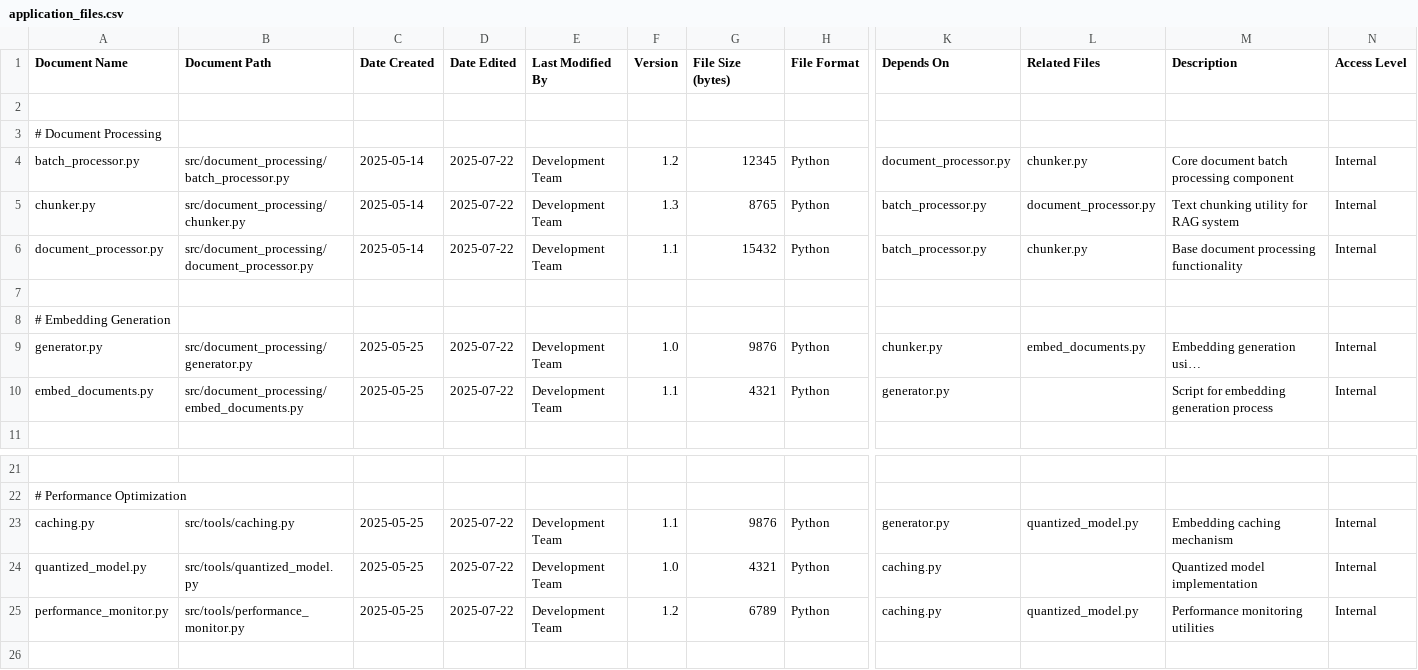
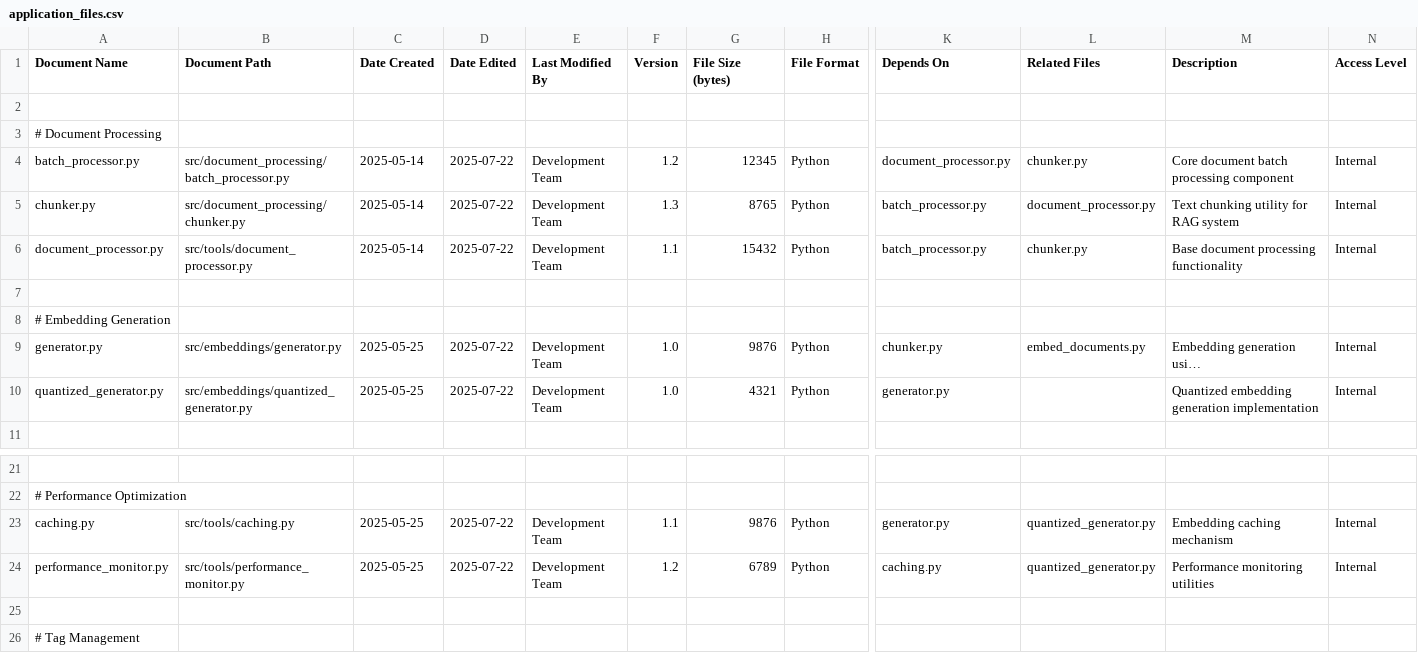
Before and after one commit to jkcrosby3/rag-app, a CSV file: docs/application_files.csv, drawn as a sheet; only a part is shown, gaps mark what is left out; the shorter side is filled out with more unchanged rows; long unchanged cells end in …; removed rows and columns are numbered as before the commit, all else as after; rows hold the shown columns only; the diff names each change by its address in the sheet, - before the commit and + after, or states it on an @@ line.

Commit message:
documentation

```diff
--- a/docs/application_files.csv
+++ b/docs/application_files.csv
-B6 (Document Path): src/document_processing/document_processor.py
+B6 (Document Path): src/tools/document_processor.py
-B9 (Document Path): src/document_processing/generator.py
+B9 (Document Path): src/embeddings/generator.py
-A10 (Document Name): embed_documents.py
+A10 (Document Name): quantized_generator.py
-B10 (Document Path): src/document_processing/embed_documents.py
+B10 (Document Path): src/embeddings/quantized_generator.py
-F10 (Version): 1.1
+F10 (Version): 1.0
-M10 (Description): Script for embedding generation process
+M10 (Description): Quantized embedding generation implementation
-L23 (Related Files): quantized_model.py
+L23 (Related Files): quantized_generator.py
-row 24: quantized_model.py | src/tools/quantized_model.py | 2025-05-25 | 2025-07-22 | Development Team | 1.0 | 4321 | Python | caching.py |  | Quantized model implementation | Internal
-L24 (Related Files): quantized_model.py
+L24 (Related Files): quantized_generator.py
```
Also changed, not shown: 16 other files.
